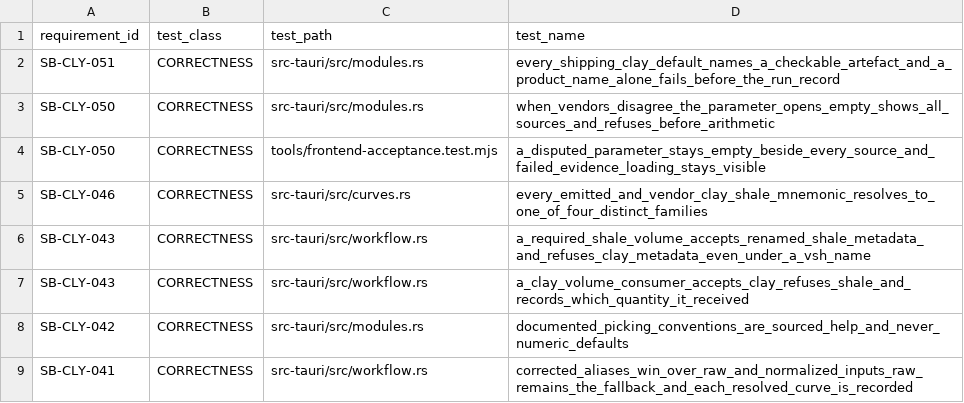
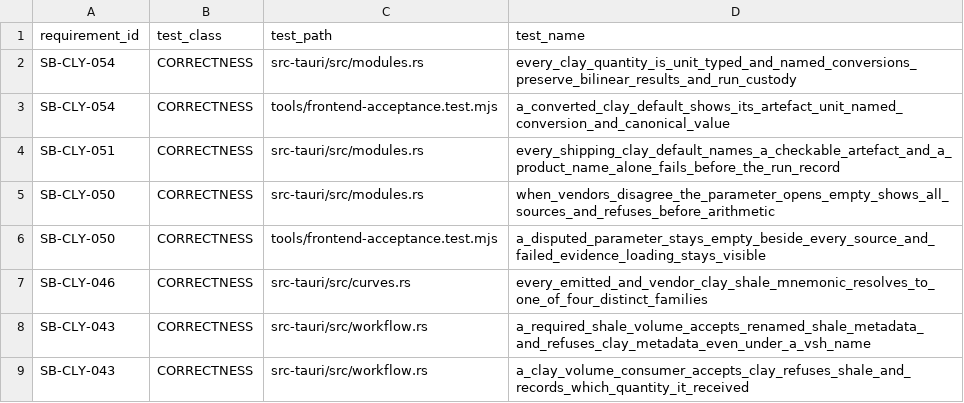
Before and after one commit to jauharst/SandiBumi, a CSV file: docs/takeover/test-evidence.csv, drawn as a sheet; only a part is shown; the shorter side is filled out with more unchanged rows.

```diff
--- a/docs/takeover/test-evidence.csv
+++ b/docs/takeover/test-evidence.csv
@@ -1,2 +1,4 @@
 "requirement_id","test_class","test_path","test_name"
+"SB-CLY-054","CORRECTNESS","src-tauri/src/modules.rs","every_clay_quantity_is_unit_typed_and_named_conversions_preserve_bilinear_results_and_run_custody"
+"SB-CLY-054","CORRECTNESS","tools/frontend-acceptance.test.mjs","a_converted_clay_default_shows_its_artefact_unit_named_conversion_and_canonical_value"
 "SB-CLY-051","CORRECTNESS","src-tauri/src/modules.rs","every_shipping_clay_default_names_a_checkable_artefact_and_a_product_name_alone_fails_before_the_run_record"
```
Also changed, not shown: docs/takeover/requirements.csv, 14 other files.
